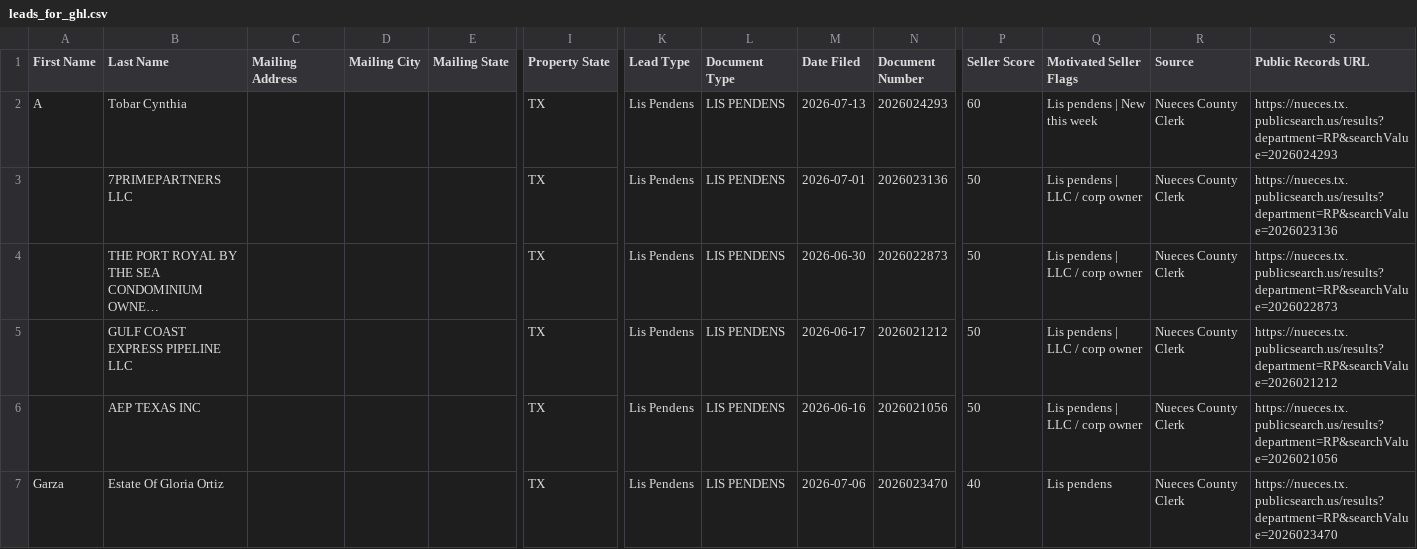
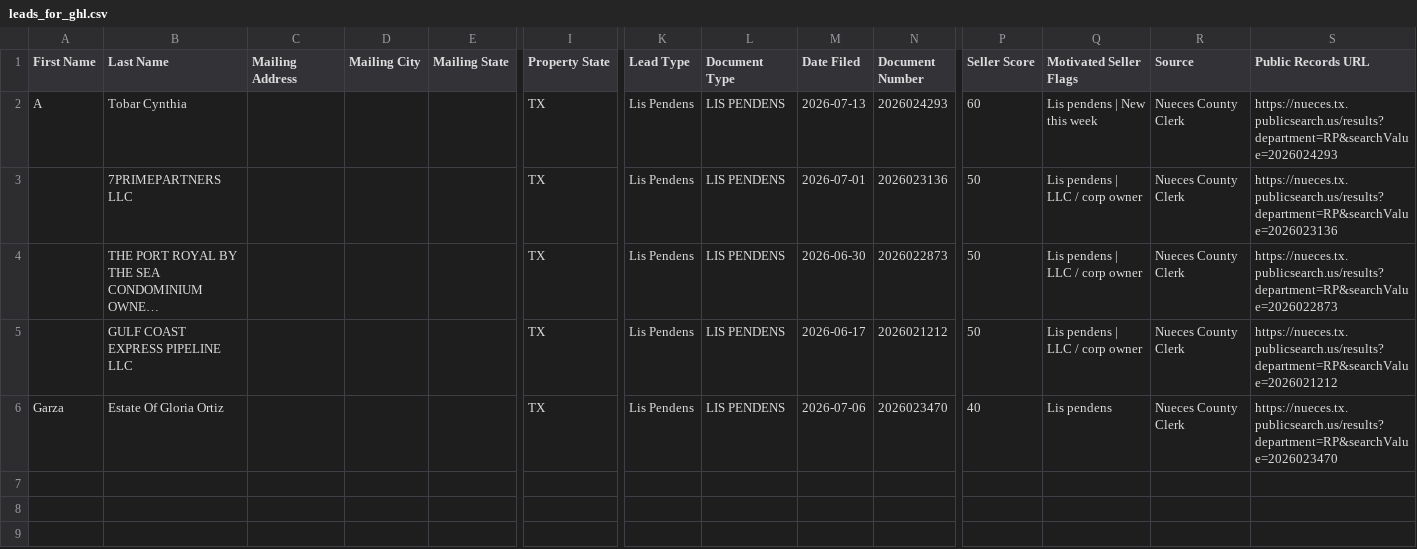
Before and after one commit to sbrios85/nueces-leads, a CSV file: data/leads_for_ghl.csv, drawn as a sheet; only a part is shown, gaps mark what is left out; long unchanged cells end in …; rows hold the shown columns only; the diff names each change by its address in the sheet, - before the commit and + after, or states it on an @@ line.

```diff
--- a/data/leads_for_ghl.csv
+++ b/data/leads_for_ghl.csv
-row 6:  | AEP TEXAS INC |  |  |  | TX | Lis Pendens | LIS PENDENS | 2026-06-16 | 2026021056 | 50 | Lis pendens | LLC / corp owner | Nueces County Clerk | https://nueces.tx.publicsearch.us/results?department=RP&searchValue=2026021056
```
Also changed, not shown: data/foreclosures.csv, 6 other files.
